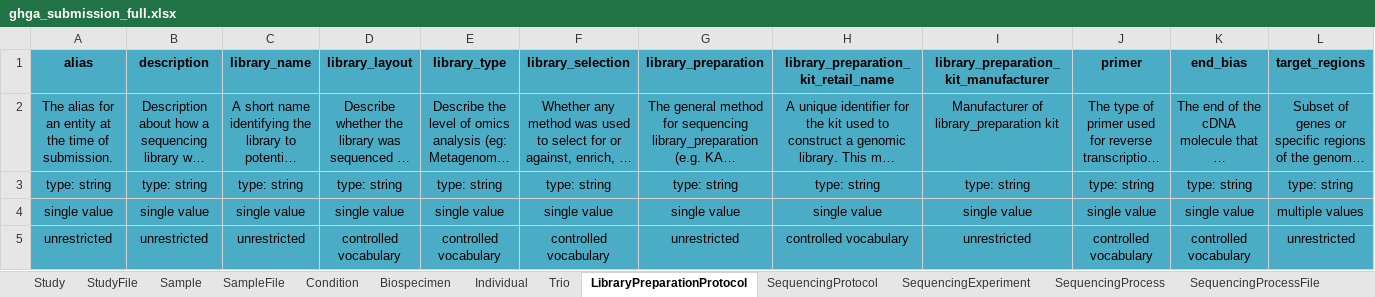
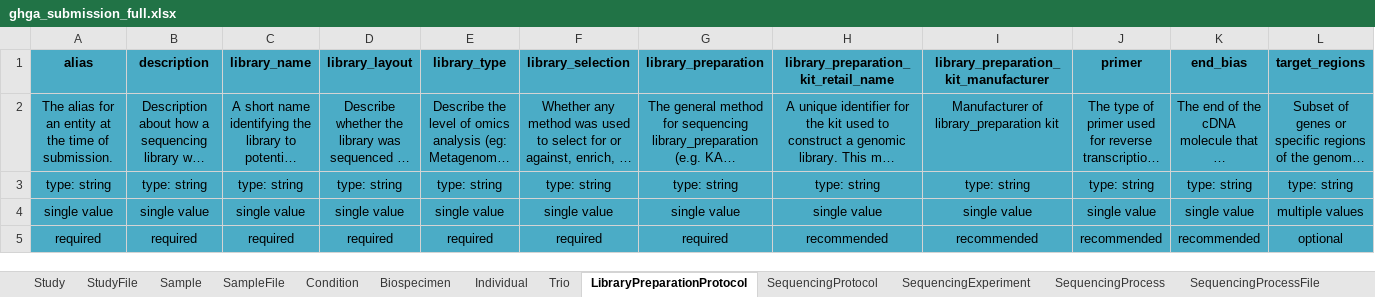
Before and after one commit to ghga-de/ghga-metadata-schema, an Excel workbook: spreadsheets/ghga_submission_full.xlsx, sheet LibraryPreparationProtocol, drawn as a sheet; only a part is shown; long unchanged cells end in …; values as stored, in another font and other column widths than the file's, no borders; removed rows and columns are numbered as before the commit, all else as after; rows hold the shown columns only; the diff names each change by its address in the sheet, - before the commit and + after, or states it on an @@ line.

```diff
--- a/spreadsheets/ghga_submission_full.xlsx (sheet LibraryPreparationProtocol)
+++ b/spreadsheets/ghga_submission_full.xlsx (sheet LibraryPreparationProtocol)
-row 5: unrestricted | unrestricted | unrestricted | controlled vocabulary | controlled vocabulary | controlled vocabulary | unrestricted | controlled vocabulary | unrestricted | controlled vocabulary | controlled vocabulary | unrestricted
+row 5: required | required | required | required | required | required | required | recommended | recommended | recommended | recommended | optional
```
Also changed, not shown: sheet SequencingProtocol, sheet Sample, sheet SequencingProcess, sheet StudyFile, sheet SampleFile, sheet AnalysisProcessOutputFile, 13 more sheets, spreadsheets/ghga_submission_individual.xlsx, spreadsheets/ghga_submission_minimal.xlsx, 2 other files.
